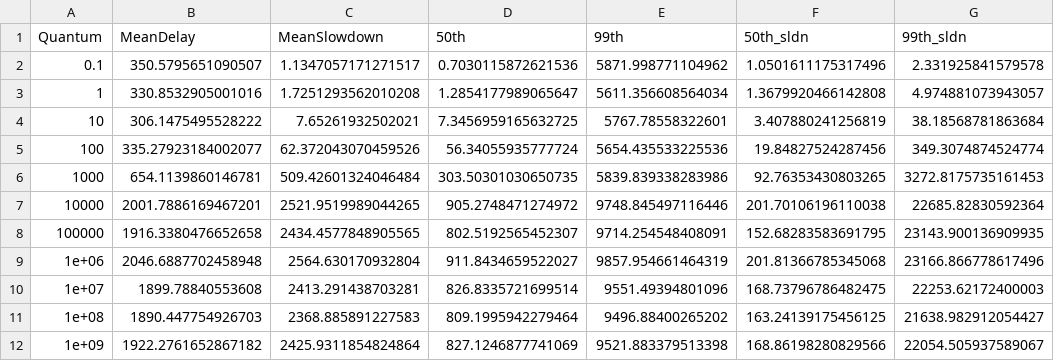
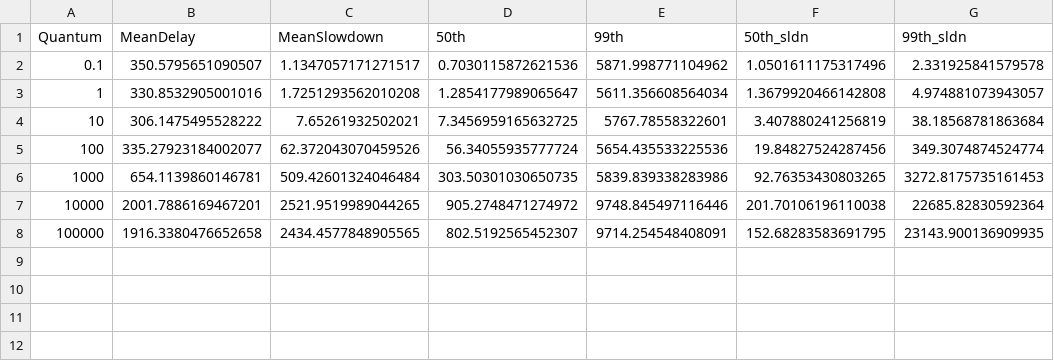
Before and after one commit to konspras/schedsim, a CSV file: results/topo0_mu0.007824934309676469_gen5_prc3_c1_ctx0.0_wlw4_dur20000000_QUANTUM_SWEEP/data/summary.csv, drawn as a sheet; the diff names each change by its address in the sheet, - before the commit and + after, or states it on an @@ line.

```diff
--- a/results/topo0_mu0.007824934309676469_gen5_prc3_c1_ctx0.0_wlw4_dur20000000_QUANTUM_SWEEP/data/summary.csv
+++ b/results/topo0_mu0.007824934309676469_gen5_prc3_c1_ctx0.0_wlw4_dur20000000_QUANTUM_SWEEP/data/summary.csv
-row 9: 1e+06 | 2046.6887702458948 | 2564.630170932804 | 911.8434659522027 | 9857.954661464319 | 201.81366785345068 | 23166.866778617496
-row 10: 1e+07 | 1899.78840553608 | 2413.291438703281 | 826.8335721699514 | 9551.49394801096 | 168.73796786482475 | 22253.62172400003
-row 11: 1e+08 | 1890.447754926703 | 2368.885891227583 | 809.1995942279464 | 9496.88400265202 | 163.24139175456125 | 21638.982912054427
-row 12: 1e+09 | 1922.2761652867182 | 2425.9311854824864 | 827.1246877741069 | 9521.883379513398 | 168.86198280829566 | 22054.505937589067
```
Also changed, not shown: results/topo0_mu0.0003821096272520586_gen5_prc3_c1_ctx0.0_wlw5_dur20000000_QUANTUM_SWEEP/data/summary.csv, results/topo0_mu0.34160542250783477_gen5_prc3_c1_ctx0.0_wlw3_dur20000000_QUANTUM_SWEEP/data/summary.csv, 4 other files.
